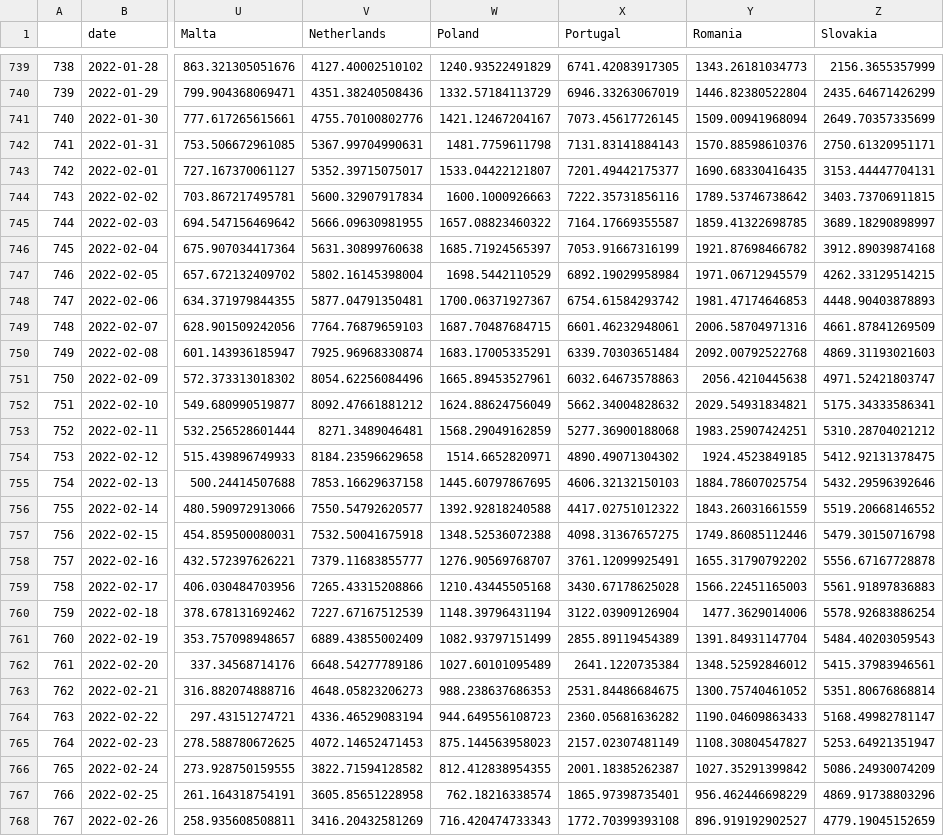
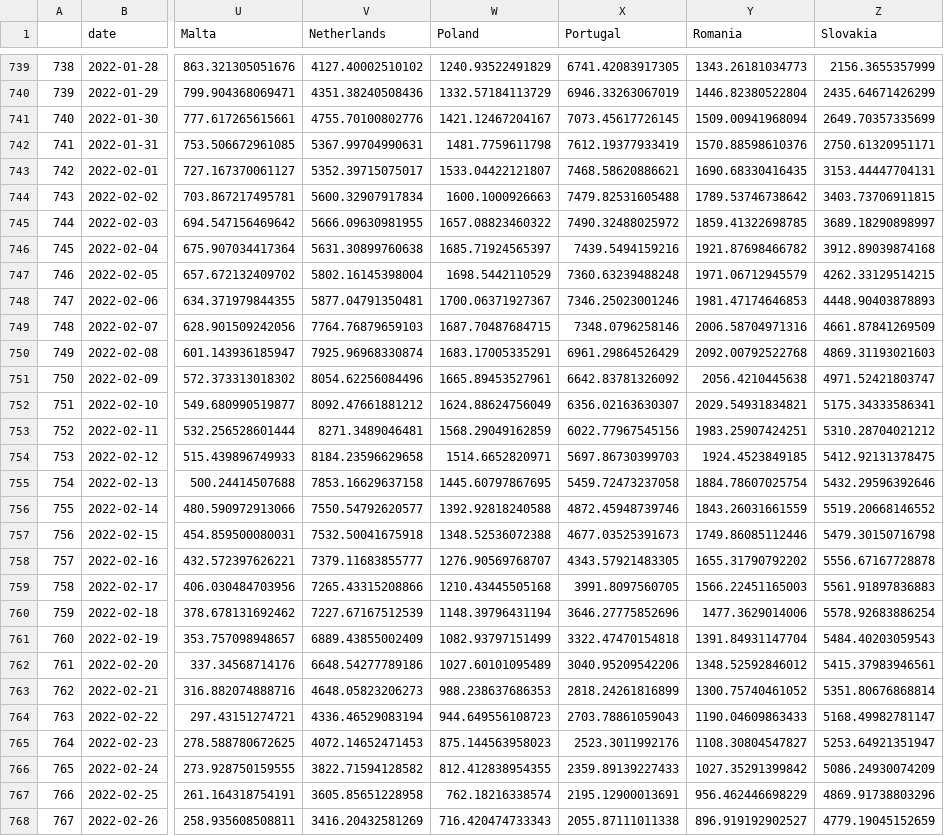
Before and after one commit to dfin-econ/dashboard, a CSV file: cases.csv, drawn as a sheet; only a part is shown, gaps mark what is left out; the diff covers the shown part only; the diff names each change by its address in the sheet, - before the commit and + after, or states it on an @@ line.

```diff
--- a/cases.csv
+++ b/cases.csv
-X742 (Portugal): 7131.83141884143
+X742 (Portugal): 7612.19377933419
-X743 (Portugal): 7201.49442175377
+X743 (Portugal): 7468.58620886621
-X744 (Portugal): 7222.35731856116
+X744 (Portugal): 7479.82531605488
-X745 (Portugal): 7164.17669355587
+X745 (Portugal): 7490.32488025972
-X746 (Portugal): 7053.91667316199
+X746 (Portugal): 7439.5494159216
-X747 (Portugal): 6892.19029958984
+X747 (Portugal): 7360.63239488248
-X748 (Portugal): 6754.61584293742
+X748 (Portugal): 7346.25023001246
-X749 (Portugal): 6601.46232948061
+X749 (Portugal): 7348.0796258146
-X750 (Portugal): 6339.70303651484
+X750 (Portugal): 6961.29864526429
-X751 (Portugal): 6032.64673578863
+X751 (Portugal): 6642.83781326092
-X752 (Portugal): 5662.34004828632
+X752 (Portugal): 6356.02163630307
-X753 (Portugal): 5277.36900188068
+X753 (Portugal): 6022.77967545156
-X754 (Portugal): 4890.49071304302
+X754 (Portugal): 5697.86730399703
-X755 (Portugal): 4606.32132150103
+X755 (Portugal): 5459.72473237058
-X756 (Portugal): 4417.02751012322
+X756 (Portugal): 4872.45948739746
-X757 (Portugal): 4098.31367657275
+X757 (Portugal): 4677.03525391673
-X758 (Portugal): 3761.12099925491
+X758 (Portugal): 4343.57921483305
-X759 (Portugal): 3430.67178625028
+X759 (Portugal): 3991.8097560705
-X760 (Portugal): 3122.03909126904
+X760 (Portugal): 3646.27775852696
-X761 (Portugal): 2855.89119454389
+X761 (Portugal): 3322.47470154818
-X762 (Portugal): 2641.1220735384
+X762 (Portugal): 3040.95209542206
-X763 (Portugal): 2531.84486684675
+X763 (Portugal): 2818.24261816899
-X764 (Portugal): 2360.05681636282
+X764 (Portugal): 2703.78861059043
-X765 (Portugal): 2157.02307481149
+X765 (Portugal): 2523.3011992176
-X766 (Portugal): 2001.18385262387
+X766 (Portugal): 2359.89139227433
-X767 (Portugal): 1865.97398735401
+X767 (Portugal): 2195.12900013691
-X768 (Portugal): 1772.70399393108
+X768 (Portugal): 2055.87111011338
```
Also changed, not shown: 2 added rows and 110 edited cells elsewhere in this file, cumulcases.csv, 1 other file.
